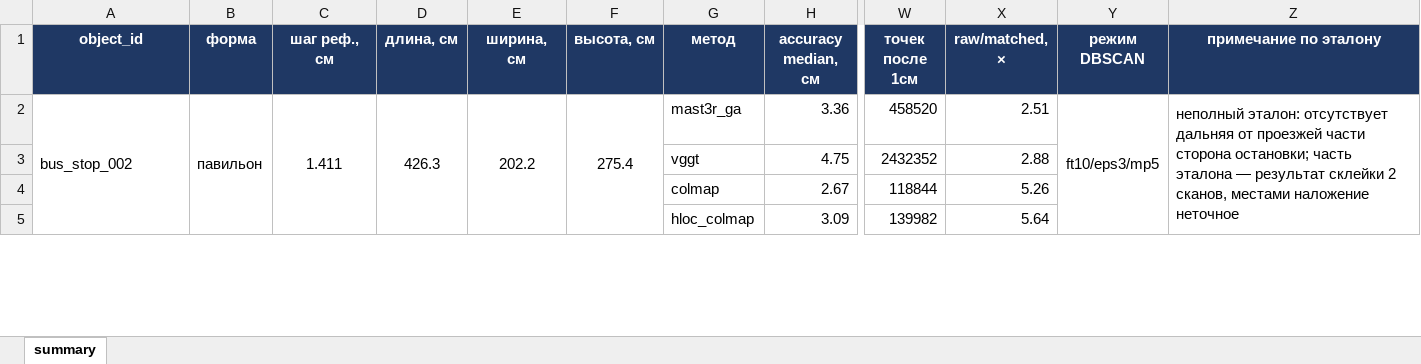
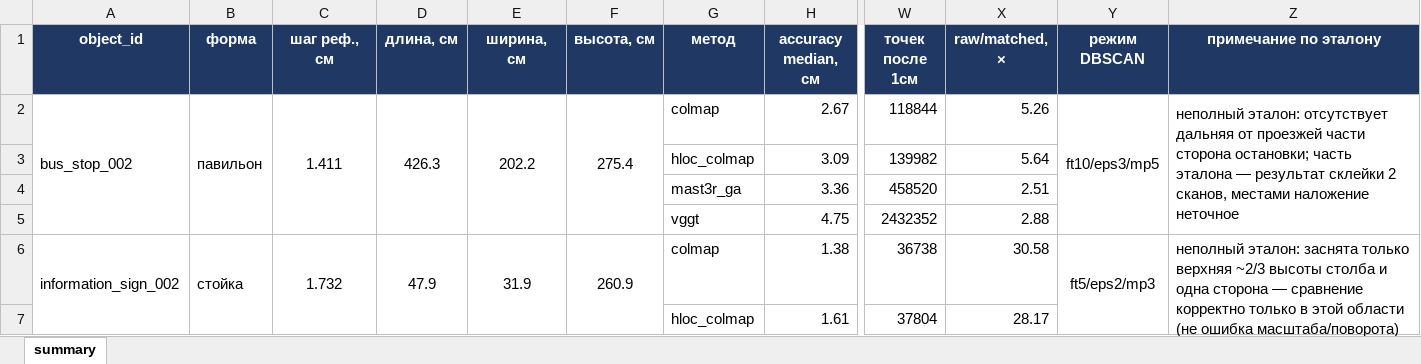
Before and after one commit to vslsoo/image-based-3d-reconstruction-vs-lidar, an Excel workbook: docs/tables/summary_all_objects_accuracy_f1.xlsx, sheet summary, drawn as a sheet; only a part is shown, gaps mark what is left out; values as stored, in another font and other column widths than the file's, no borders; removed rows and columns are numbered as before the commit, all else as after; rows hold the shown columns only; the diff covers the shown part only; the diff names each change by its address in the sheet, - before the commit and + after, or states it on an @@ line.

```diff
--- a/docs/tables/summary_all_objects_accuracy_f1.xlsx (sheet summary)
+++ b/docs/tables/summary_all_objects_accuracy_f1.xlsx (sheet summary)
+row 2: bus_stop_002 | павильон | 1.411 | 426.3 | 202.2 | 275.4 | colmap | 2.67 | 118844 | 5.26 | ft10/eps3/mp5 | неполный эталон: отсутствует дальняя от проезжей части сторона остановки; часть эталона — результат склейки 2 сканов, местами наложение неточное
@@ row 5 moved to row 3: hloc_colmap @@
-A4 (object_id): bus_stop_002
+A4 (object_id): (empty)
-A2:A5 merged
-B4 (форма): павильон
+B4 (форма): (empty)
-B2:B5 merged
-C4 (шаг реф., см): 1.411
+C4 (шаг реф., см): (empty)
-C2:C5 merged
-D4 (длина, см): 426.3
+D4 (длина, см): (empty)
-D2:D5 merged
-E4 (ширина, см): 202.2
+E4 (ширина, см): (empty)
-E2:E5 merged
-F4 (высота, см): 275.4
+F4 (высота, см): (empty)
-F2:F5 merged
-Y4 (режим DBSCAN): ft10/eps3/mp5
+Y4 (режим DBSCAN): (empty)
-Y2:Y5 merged
-Z4 (примечание по эталону): неполный эталон: отсутствует дальняя от проезжей части сторона остановки; часть эталона — результат склейки 2 сканов, местами наложение неточное
+Z4 (примечание по эталону): (empty)
-Z2:Z5 merged
-row 4:  |  |  |  |  |  | colmap | 2.67 | 118844 | 5.26
+row 6: information_sign_002 | стойка | 1.732 | 47.9 | 31.9 | 260.9 | colmap | 1.38 | 36738 | 30.58 | ft5/eps2/mp3 | неполный эталон: заснята только верхняя ~2/3 высоты столба и одна сторона — сравнение корректно только в этой области (не ошибка масштаба/поворота)
@@ row 9 moved to row 7: hloc_colmap @@
```
Also changed, not shown: 4 added rows, 5 removed rows, 4 moved rows, 40 edited cells, cell formats and merged cells elsewhere in this sheet, docs/tables/FINAL_results.xlsx, docs/tables/summary_all_objects_accuracy_f1_EN.xlsx, 6 other files.
